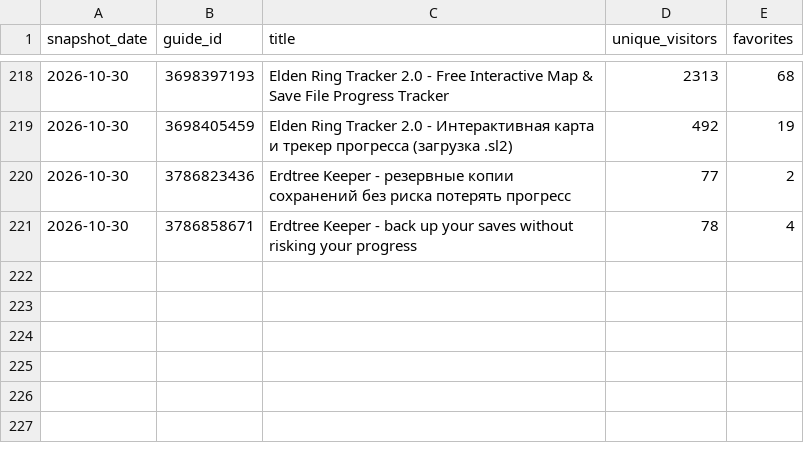
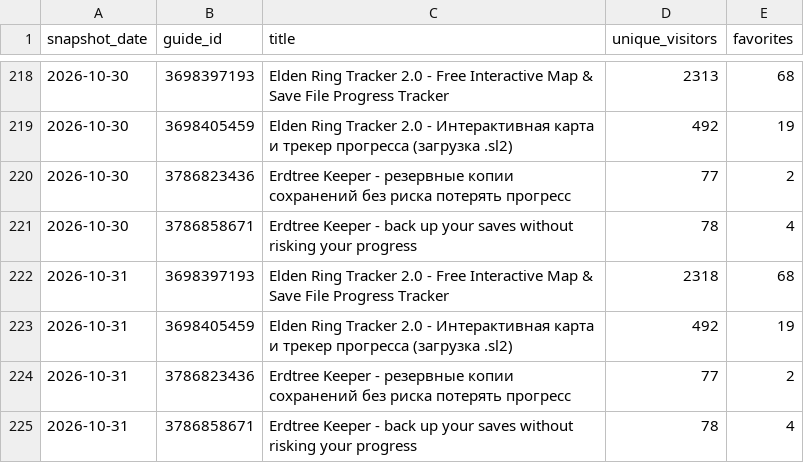
Before and after one commit to valiDol42/erdtree-keeper, a CSV file: stats/steam.csv, drawn as a sheet; only a part is shown, gaps mark what is left out.

```diff
--- a/stats/steam.csv
+++ b/stats/steam.csv
@@ -221 +221,5 @@ snapshot_date,guide_id,title,unique_visitors,favorites
 2026-10-30,3786858671,Erdtree Keeper - back up your saves without risking your progress,78,4
+2026-10-31,3698397193,Elden Ring Tracker 2.0 - Free Interactive Map & Save File Progress Tracker,2318,68
+2026-10-31,3698405459,Elden Ring Tracker 2.0 - Интерактивная карта и трекер прогресса (загрузка .sl2),492,19
+2026-10-31,3786823436,Erdtree Keeper - резервные копии сохранений без риска потерять прогресс,77,2
+2026-10-31,3786858671,Erdtree Keeper - back up your saves without risking your progress,78,4
```
Also changed, not shown: stats/downloads.csv, stats/paths.csv, 2 other files.
